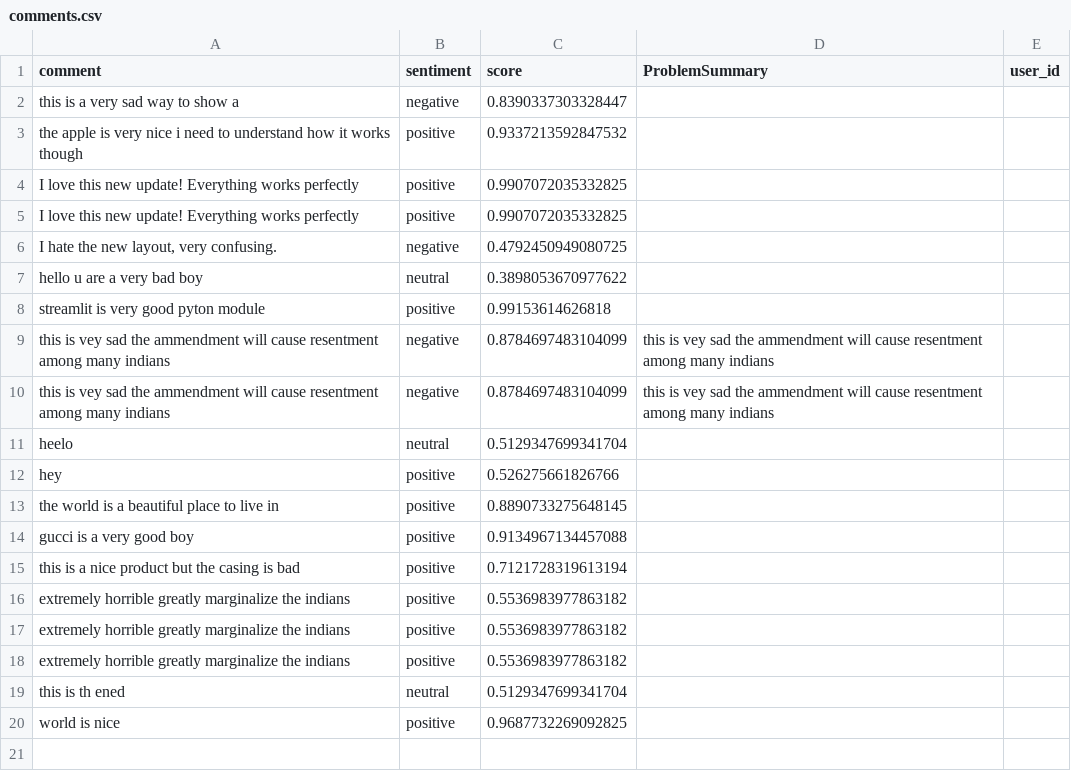
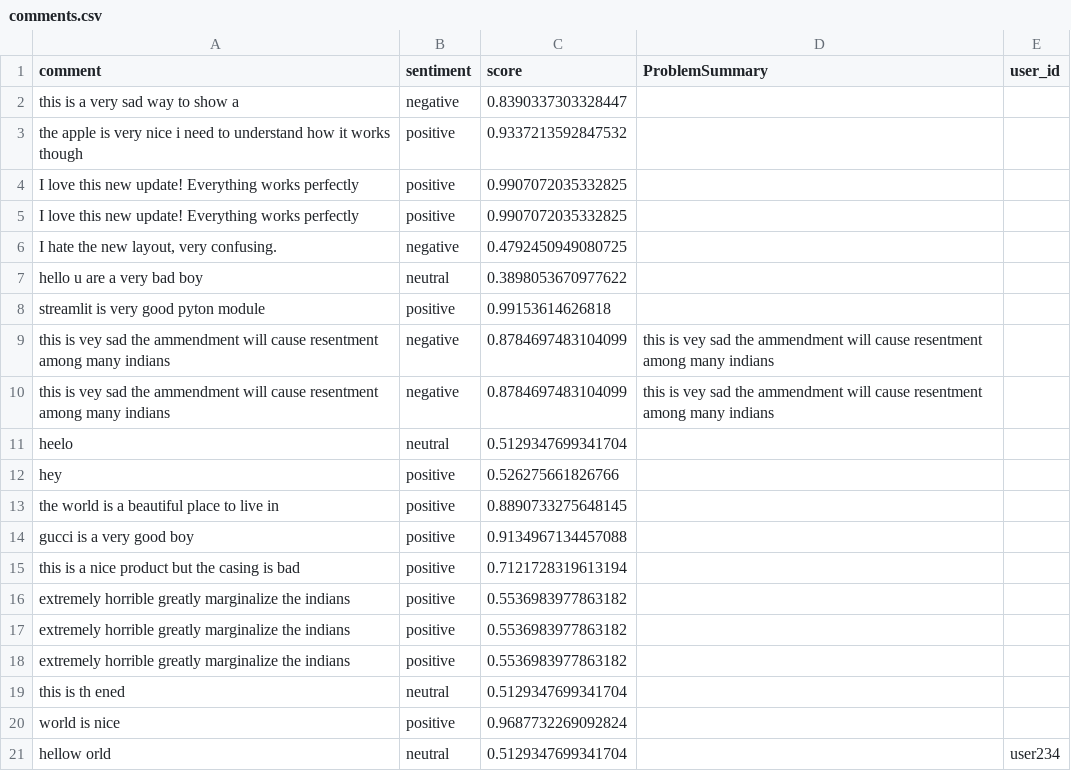
Before and after one commit to ivanho-git/commentanalysis, a CSV file: comments.csv, drawn as a sheet; the diff names each change by its address in the sheet, - before the commit and + after, or states it on an @@ line.

Commit message:
Update comments 2025-09-22 19:56:14.452492

```diff
--- a/comments.csv
+++ b/comments.csv
-C20 (score): 0.9687732269092825
+C20 (score): 0.9687732269092824
+row 21: hellow orld | neutral | 0.5129347699341704 |  | user234
```
